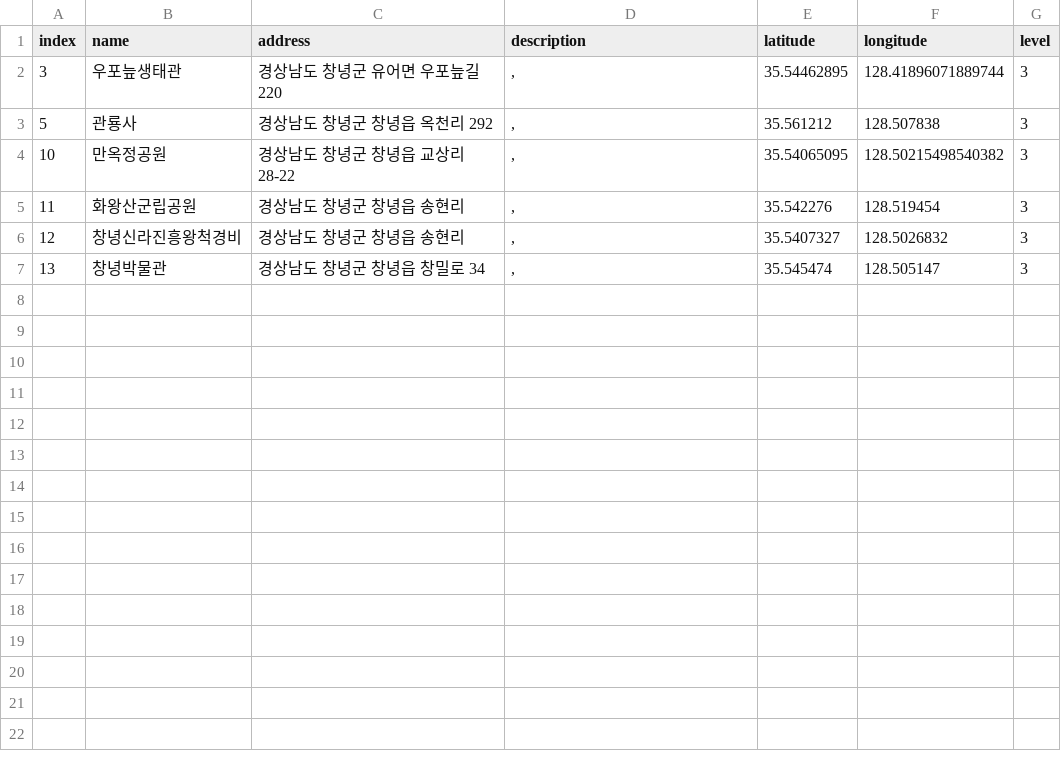
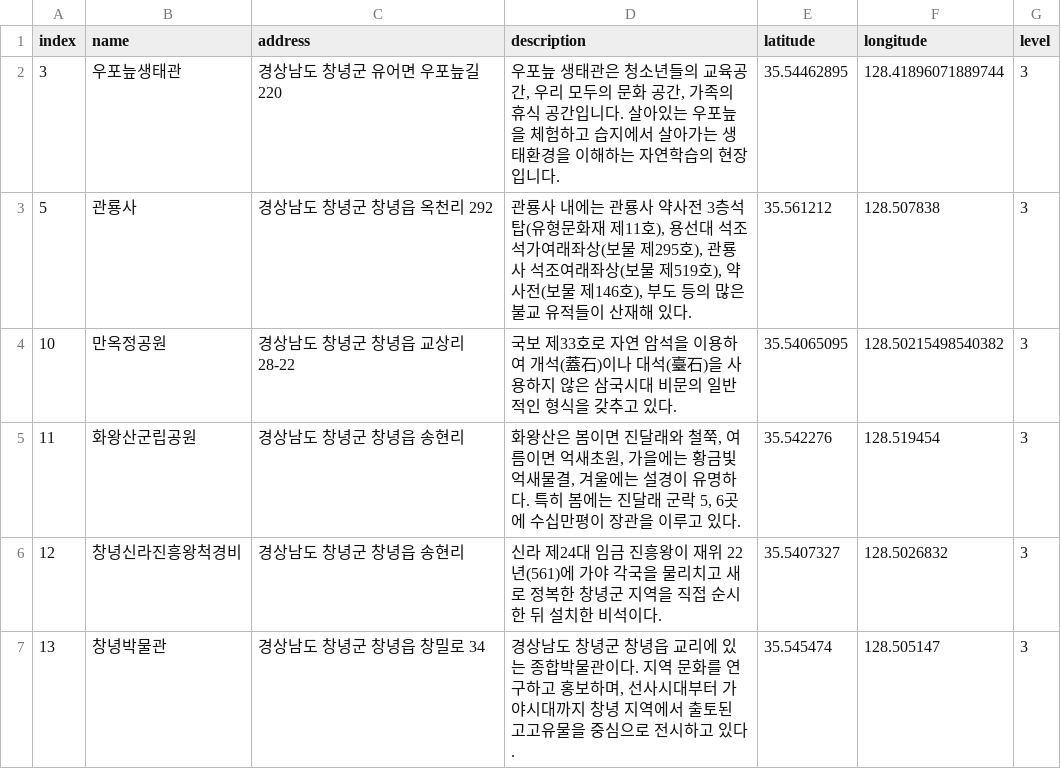
Before and after one commit to leedongyull/google-map-crawling, a CSV file: output/경상남도/경상남도_창녕군.csv, drawn as a sheet.

```diff
--- a/output/경상남도/경상남도_창녕군.csv
+++ b/output/경상남도/경상남도_창녕군.csv
@@ -1,7 +1,7 @@
 index,name,address,description,latitude,longitude,level
-3,우포늪생태관,경상남도 창녕군 유어면 우포늪길 220,",",35.54462895,128.41896071889744,3
-5,관룡사,경상남도 창녕군 창녕읍 옥천리 292,",",35.561212,128.507838,3
-10,만옥정공원,경상남도 창녕군 창녕읍 교상리 28-22,",",35.54065095,128.50215498540382,3
-11,화왕산군립공원,경상남도 창녕군 창녕읍 송현리,",",35.542276,128.519454,3
-12,창녕신라진흥왕척경비,경상남도 창녕군 창녕읍 송현리,",",35.5407327,128.5026832,3
-13,창녕박물관,경상남도 창녕군 창녕읍 창밀로 34,",",35.545474,128.505147,3
+3,우포늪생태관,경상남도 창녕군 유어면 우포늪길 220,"우포늪 생태관은 청소년들의 교육공간, 우리 모두의 문화 공간, 가족의 휴식 공간입니다. 살아있는 우포늪을 체험하고 습지에서 살아가는 생태환경을 이해하는 자연학습의 현장입니다.",35.54462895,128.41896071889744,3
+5,관룡사,경상남도 창녕군 창녕읍 옥천리 292,"관룡사 내에는 관룡사 약사전 3층석탑(유형문화재 제11호), 용선대 석조석가여래좌상(보물 제295호), 관룡사 석조여래좌상(보물 제519호), 약사전(보물 제146호), 부도 등의 많은 불교 유적들이 산재해 있다.",35.561212,128.507838,3
+10,만옥정공원,경상남도 창녕군 창녕읍 교상리 28-22,"국보 제33호로 자연 암석을 이용하여 개석(蓋石)이나 대석(臺石)을 사용하지 않은 삼국시대 비문의 일반적인 형식을 갖추고 있다.",35.54065095,128.50215498540382,3
+11,화왕산군립공원,경상남도 창녕군 창녕읍 송현리,"화왕산은 봄이면 진달래와 철쭉, 여름이면 억새초원, 가을에는 황금빛 억새물결, 겨울에는 설경이 유명하다. 특히 봄에는 진달래 군락 5, 6곳에 수십만평이 장관을 이루고 있다.",35.542276,128.519454,3
+12,창녕신라진흥왕척경비,경상남도 창녕군 창녕읍 송현리,"신라 제24대 임금 진흥왕이 재위 22년(561)에 가야 각국을 물리치고 새로 정복한 창녕군 지역을 직접 순시한 뒤 설치한 비석이다.",35.5407327,128.5026832,3
+13,창녕박물관,경상남도 창녕군 창녕읍 창밀로 34,"경상남도 창녕군 창녕읍 교리에 있는 종합박물관이다. 지역 문화를 연구하고 홍보하며, 선사시대부터 가야시대까지 창녕 지역에서 출토된 고고유물을 중심으로 전시하고 있다. ",35.545474,128.505147,3
```
Also changed, not shown: output/경상남도/경상남도_거창군.csv, output/경상남도/경상남도_밀양시.csv, 14 other files.
